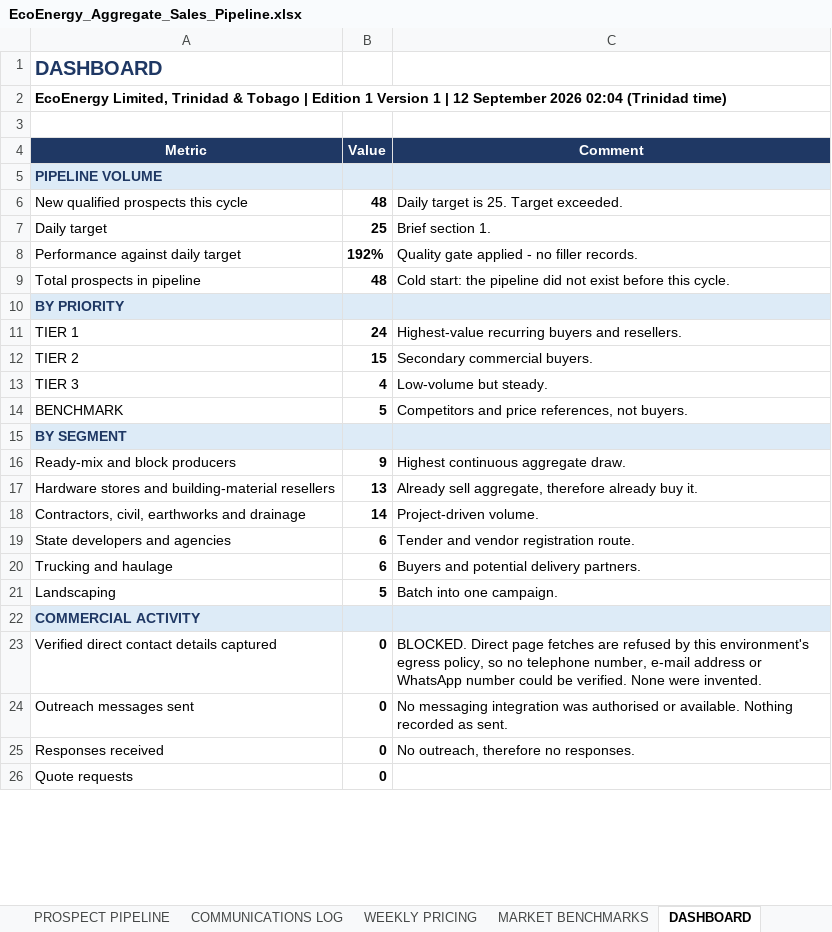
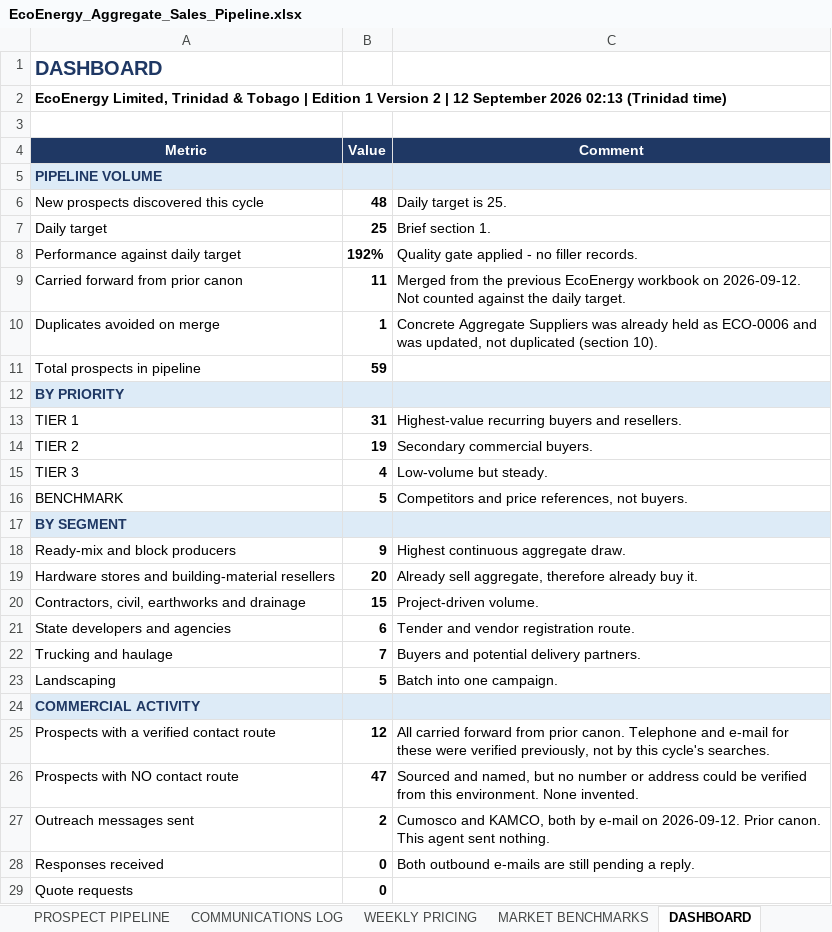
Before and after one commit to Deathdealer09/iseldoran-wiki, an Excel workbook: ecoenergy/EcoEnergy_Aggregate_Sales_Pipeline.xlsx, sheet DASHBOARD, drawn as a sheet; only a part is shown; values as stored, in another font and other column widths than the file's, no borders; removed rows and columns are numbered as before the commit, all else as after; the diff covers the shown part only; the diff names each change by its address in the sheet, - before the commit and + after, or states it on an @@ line.

```diff
--- a/ecoenergy/EcoEnergy_Aggregate_Sales_Pipeline.xlsx (sheet DASHBOARD)
+++ b/ecoenergy/EcoEnergy_Aggregate_Sales_Pipeline.xlsx (sheet DASHBOARD)
-A2 (Metric): …1 Version 1 | 12 September 2026 02:04 (Trinidad time)
+A2 (Metric): …1 Version 2 | 12 September 2026 02:13 (Trinidad time)
-A6 (Metric): New qualified prospects this cycle
+A6 (Metric): New prospects discovered this cycle
-C6 (Comment): Daily target is 25. Target exceeded.
+C6 (Comment): Daily target is 25.
+row 9: Carried forward from prior canon | 11 | Merged from the previous EcoEnergy workbook on 2026-09-12. Not counted against the daily target.
+row 10: Duplicates avoided on merge | 1 | Concrete Aggregate Suppliers was already held as ECO-0006 and was updated, not duplicated (section 10).
-B11 (Value): 48
+B11 (Value): 59
-C11 (Comment): Cold start: the pipeline did not exist before this cycle.
+C11 (Comment): (empty)
-B13 (Value): 24
+B13 (Value): 31
-B14 (Value): 15
+B14 (Value): 19
-B19 (Value): 13
+B19 (Value): 20
-B20 (Value): 14
+B20 (Value): 15
-B22 (Value): 6
+B22 (Value): 7
-row 23: Verified direct contact details captured | 0 | BLOCKED. Direct page fetches are refused by this environment's egress policy, so no telephone number, e-mail address or WhatsApp number could be verified. None were invented.
+row 25: Prospects with a verified contact route | 12 | All carried forward from prior canon. Telephone and e-mail for these were verified previously, not by this cycle's searches.
+row 26: Prospects with NO contact route | 47 | Sourced and named, but no number or address could be verified from this environment. None invented.
-B27 (Value): 0
+B27 (Value): 2
-C27 (Comment): No messaging integration was authorised or available. Nothing recorded as sent.
+C27 (Comment): Cumosco and KAMCO, both by e-mail on 2026-09-12. Prior canon. This agent sent nothing.
-C28 (Comment): No outreach, therefore no responses.
+C28 (Comment): Both outbound e-mails are still pending a reply.
```
Also changed, not shown: 3 added rows, 1 removed row and 8 edited cells elsewhere in this sheet, sheet PROSPECT PIPELINE, sheet MARKET BENCHMARKS, sheet WEEKLY ADDITIONS, sheet WEEKLY PRICING, sheet COMMUNICATIONS LOG, 12 other files.
